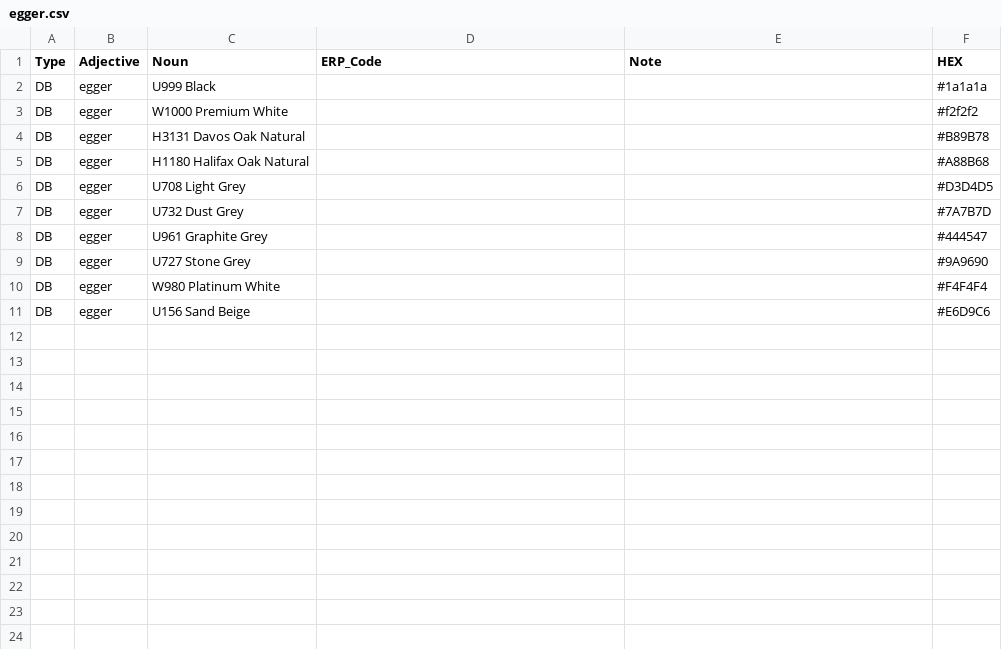
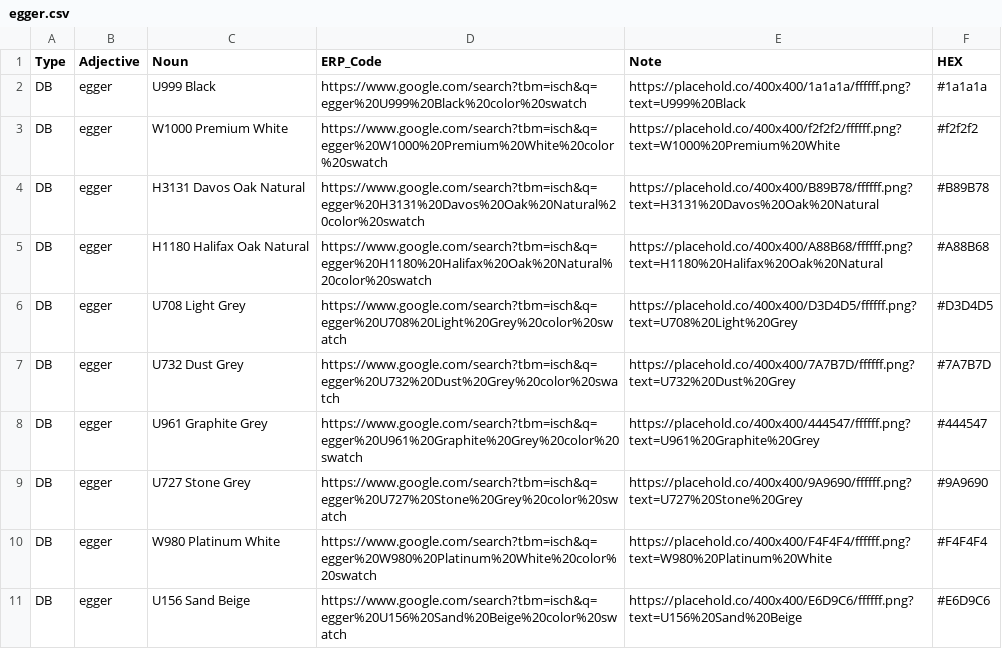
Before and after one commit to HC-SAMI/colorsamificator, a CSV file: data/egger.csv, drawn as a sheet.

```diff
--- a/data/egger.csv
+++ b/data/egger.csv
@@ -1,11 +1,11 @@
 Type,Adjective,Noun,ERP_Code,Note,HEX
-"DB","egger","U999 Black","","","#1a1a1a"
-"DB","egger","W1000 Premium White","","","#f2f2f2"
-"DB","egger","H3131 Davos Oak Natural","","","#B89B78"
-"DB","egger","H1180 Halifax Oak Natural","","","#A88B68"
-"DB","egger","U708 Light Grey","","","#D3D4D5"
-"DB","egger","U732 Dust Grey","","","#7A7B7D"
-"DB","egger","U961 Graphite Grey","","","#444547"
-"DB","egger","U727 Stone Grey","","","#9A9690"
-"DB","egger","W980 Platinum White","","","#F4F4F4"
-"DB","egger","U156 Sand Beige","","","#E6D9C6"
+DB,egger,U999 Black,https://www.google.com/search?tbm=isch&q=egger%20U999%20Black%20color%20swatch,https://placehold.co/400x400/1a1a1a/ffffff.png?text=U999%20Black,#1a1a1a
+DB,egger,W1000 Premium White,https://www.google.com/search?tbm=isch&q=egger%20W1000%20Premium%20White%20color%20swatch,https://placehold.co/400x400/f2f2f2/ffffff.png?text=W1000%20Premium%20White,#f2f2f2
+DB,egger,H3131 Davos Oak Natural,https://www.google.com/search?tbm=isch&q=egger%20H3131%20Davos%20Oak%20Natural%20color%20swatch,https://placehold.co/400x400/B89B78/ffffff.png?text=H3131%20Davos%20Oak%20Natural,#B89B78
+DB,egger,H1180 Halifax Oak Natural,https://www.google.com/search?tbm=isch&q=egger%20H1180%20Halifax%20Oak%20Natural%20color%20swatch,https://placehold.co/400x400/A88B68/ffffff.png?text=H1180%20Halifax%20Oak%20Natural,#A88B68
+DB,egger,U708 Light Grey,https://www.google.com/search?tbm=isch&q=egger%20U708%20Light%20Grey%20color%20swatch,https://placehold.co/400x400/D3D4D5/ffffff.png?text=U708%20Light%20Grey,#D3D4D5
+DB,egger,U732 Dust Grey,https://www.google.com/search?tbm=isch&q=egger%20U732%20Dust%20Grey%20color%20swatch,https://placehold.co/400x400/7A7B7D/ffffff.png?text=U732%20Dust%20Grey,#7A7B7D
+DB,egger,U961 Graphite Grey,https://www.google.com/search?tbm=isch&q=egger%20U961%20Graphite%20Grey%20color%20swatch,https://placehold.co/400x400/444547/ffffff.png?text=U961%20Graphite%20Grey,#444547
+DB,egger,U727 Stone Grey,https://www.google.com/search?tbm=isch&q=egger%20U727%20Stone%20Grey%20color%20swatch,https://placehold.co/400x400/9A9690/ffffff.png?text=U727%20Stone%20Grey,#9A9690
+DB,egger,W980 Platinum White,https://www.google.com/search?tbm=isch&q=egger%20W980%20Platinum%20White%20color%20swatch,https://placehold.co/400x400/F4F4F4/ffffff.png?text=W980%20Platinum%20White,#F4F4F4
+DB,egger,U156 Sand Beige,https://www.google.com/search?tbm=isch&q=egger%20U156%20Sand%20Beige%20color%20swatch,https://placehold.co/400x400/E6D9C6/ffffff.png?text=U156%20Sand%20Beige,#E6D9C6
```
Also changed, not shown: data/arborite.csv, data/finsa.csv, 23 other files.
